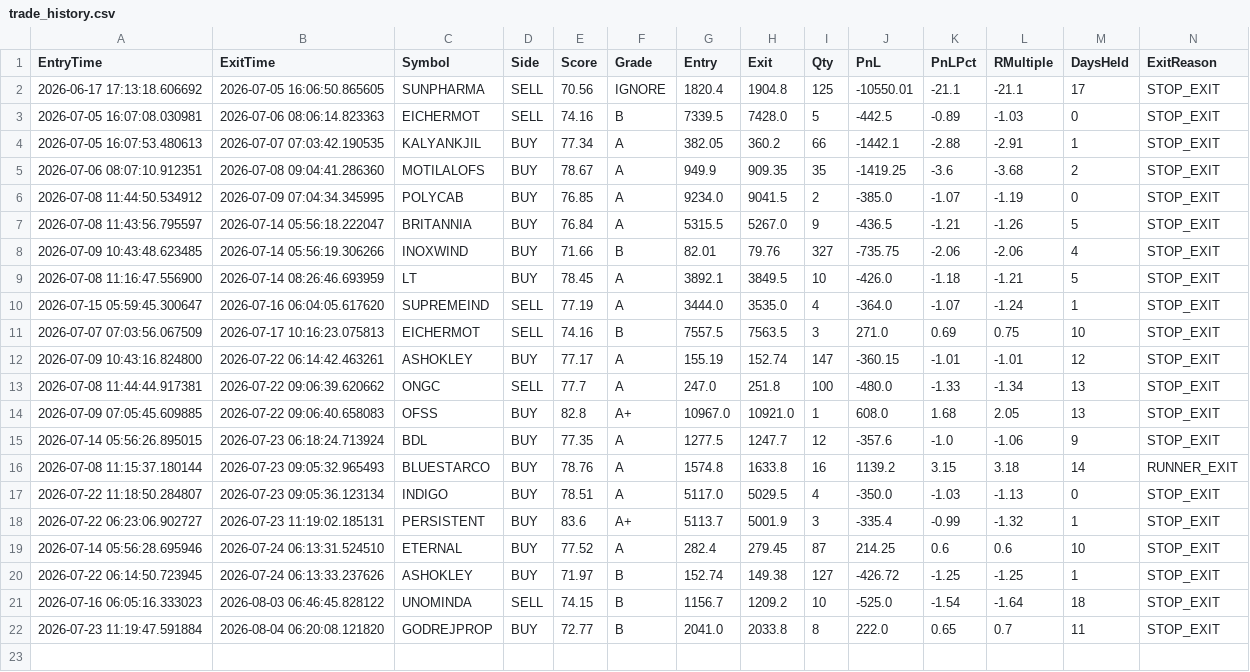
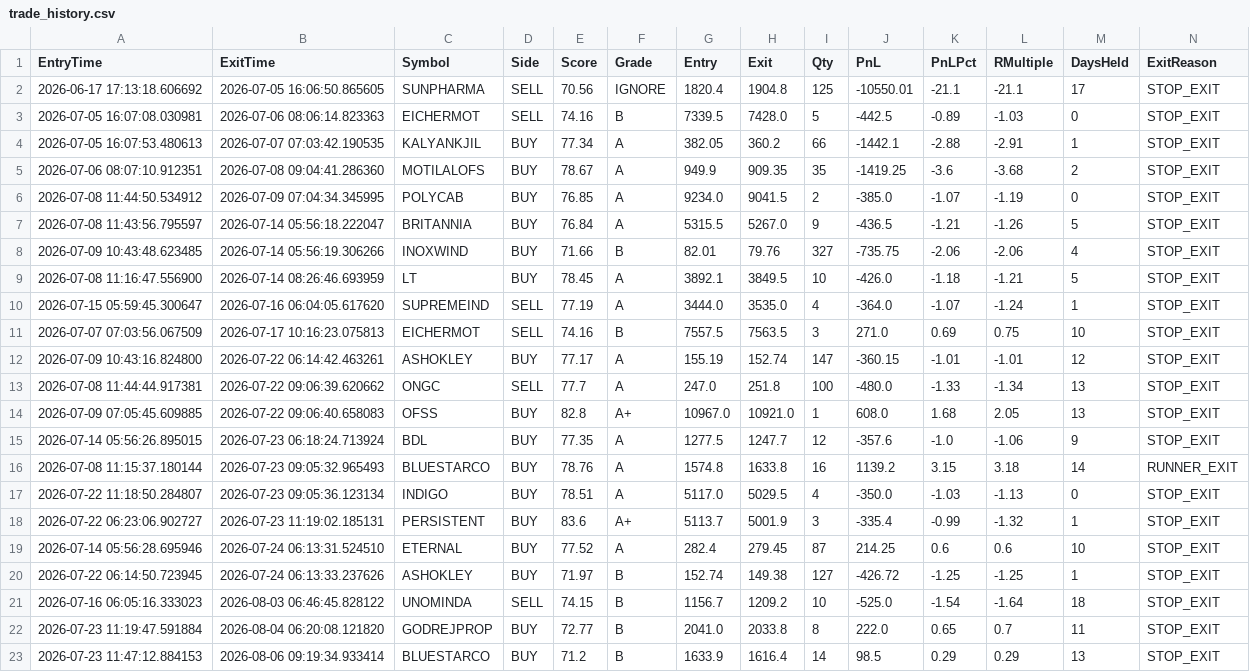
Before and after one commit to bakshad/Hybrid-FVG-Sniper, a CSV file: trade_history.csv, drawn as a sheet; the diff names each change by its address in the sheet, - before the commit and + after, or states it on an @@ line.

```diff
--- a/trade_history.csv
+++ b/trade_history.csv
+row 23: 2026-07-23 11:47:12.884153 | 2026-08-06 09:19:34.933414 | BLUESTARCO | BUY | 71.2 | B | 1633.9 | 1616.4 | 14 | 98.5 | 0.29 | 0.29 | 13 | STOP_EXIT
```
Also changed, not shown: active_positions.csv.
